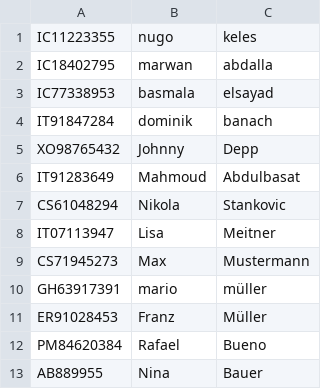
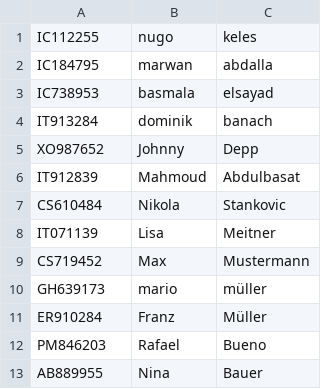
Before and after one commit to FHTW-HWSE/projekt-group2-university, a CSV file: assets/students.csv, drawn as a sheet.

```diff
--- a/assets/students.csv
+++ b/assets/students.csv
@@ -1,13 +1,13 @@
-IC11223355;nugo;keles
-IC18402795;marwan;abdalla
-IC77338953;basmala;elsayad
-IT91847284;dominik;banach
-XO98765432;Johnny;Depp
-IT91283649;Mahmoud;Abdulbasat
-CS61048294;Nikola;Stankovic
-IT07113947;Lisa;Meitner
-CS71945273;Max;Mustermann
-GH63917391;mario;müller
-ER91028453;Franz;Müller
-PM84620384;Rafael;Bueno
+IC112255;nugo;keles
+IC184795;marwan;abdalla
+IC738953;basmala;elsayad
+IT913284;dominik;banach
+XO987652;Johnny;Depp
+IT912839;Mahmoud;Abdulbasat
+CS610484;Nikola;Stankovic
+IT071139;Lisa;Meitner
+CS719452;Max;Mustermann
+GH639173;mario;müller
+ER910284;Franz;Müller
+PM846203;Rafael;Bueno
 AB889955;Nina;Bauer
```
Also changed, not shown: 2 other files.
